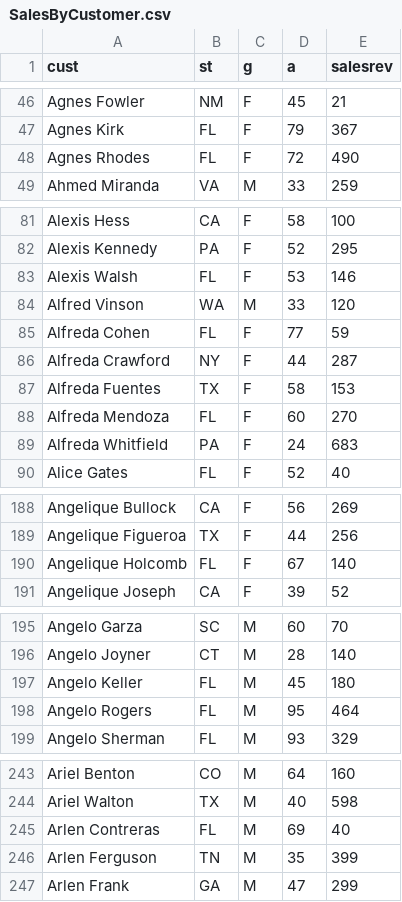
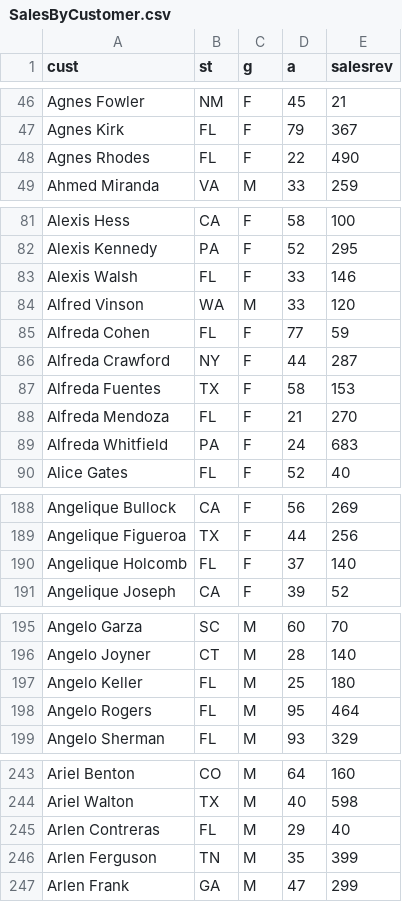
Before and after one commit to CriticalPathTraining/PBI365, a CSV file: Student/Data/SalesByCustomer.csv, drawn as a sheet; only a part is shown, gaps mark what is left out; the diff covers the shown part only.

Commit message:
Updates

```diff
--- a/Student/Data/SalesByCustomer.csv
+++ b/Student/Data/SalesByCustomer.csv
@@ -47,3 +47,3 @@ Agnes Fowler,NM,F,45,21
 Agnes Kirk,FL,F,79,367
-Agnes Rhodes,FL,F,72,490
+Agnes Rhodes,FL,F,22,490
 Ahmed Miranda,VA,M,33,259
@@ -82,3 +82,3 @@ Alexis Hess,CA,F,58,100
 Alexis Kennedy,PA,F,52,295
-Alexis Walsh,FL,F,53,146
+Alexis Walsh,FL,F,33,146
 Alfred Vinson,WA,M,33,120
@@ -87,3 +87,3 @@ Alfreda Crawford,NY,F,44,287
 Alfreda Fuentes,TX,F,58,153
-Alfreda Mendoza,FL,F,60,270
+Alfreda Mendoza,FL,F,21,270
 Alfreda Whitfield,PA,F,24,683
@@ -189,3 +189,3 @@ Angelique Bullock,CA,F,56,269
 Angelique Figueroa,TX,F,44,256
-Angelique Holcomb,FL,F,67,140
+Angelique Holcomb,FL,F,37,140
 Angelique Joseph,CA,F,39,52
@@ -196,3 +196,3 @@ Angelo Garza,SC,M,60,70
 Angelo Joyner,CT,M,28,140
-Angelo Keller,FL,M,45,180
+Angelo Keller,FL,M,25,180
 Angelo Rogers,FL,M,95,464
@@ -244,3 +244,3 @@ Ariel Benton,CO,M,64,160
 Ariel Walton,TX,M,40,598
-Arlen Contreras,FL,M,69,40
+Arlen Contreras,FL,M,29,40
 Arlen Ferguson,TN,M,35,399
```
Also changed, not shown: 18 edited cells elsewhere in this file.
